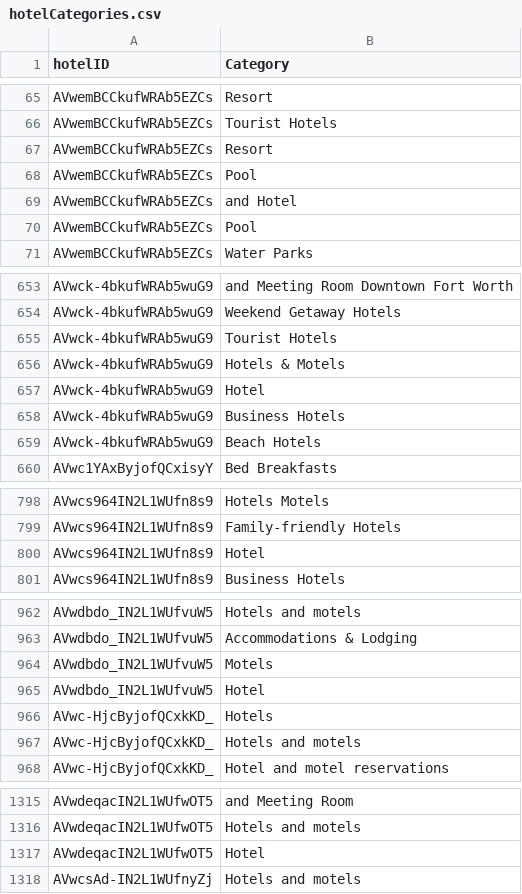
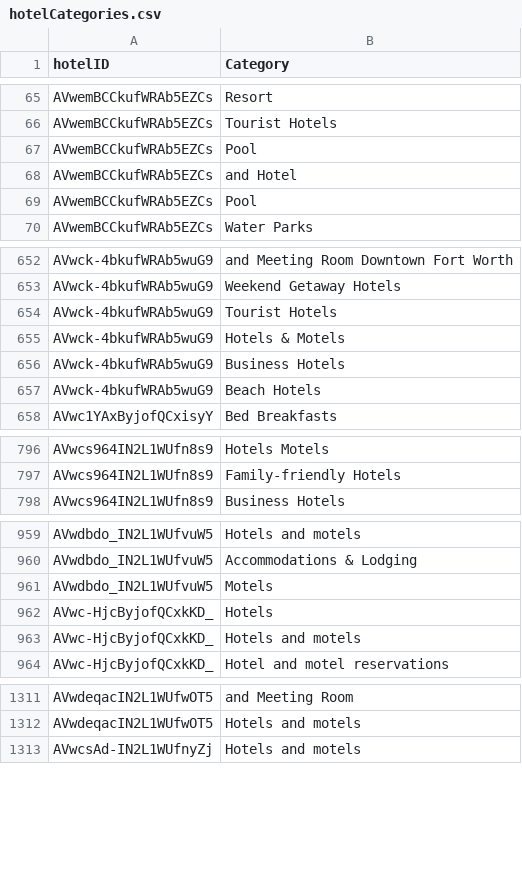
Before and after one commit to nikolamarunic/csc343hoteldata, a CSV file: hotelCategories.csv, drawn as a sheet; only a part is shown, gaps mark what is left out; the diff covers the shown part only; the diff names each change by its address in the sheet, - before the commit and + after, or states it on an @@ line.

Commit message:
removed dupes in categories

```diff
--- a/hotelCategories.csv
+++ b/hotelCategories.csv
-row 67: AVwemBCCkufWRAb5EZCs | Resort
-row 657: AVwck-4bkufWRAb5wuG9 | Hotel
-row 800: AVwcs964IN2L1WUfn8s9 | Hotel
-row 965: AVwdbdo_IN2L1WUfvuW5 | Hotel
-row 1317: AVwdeqacIN2L1WUfwOT5 | Hotel
```
Also changed, not shown: 9 removed rows elsewhere in this file.
